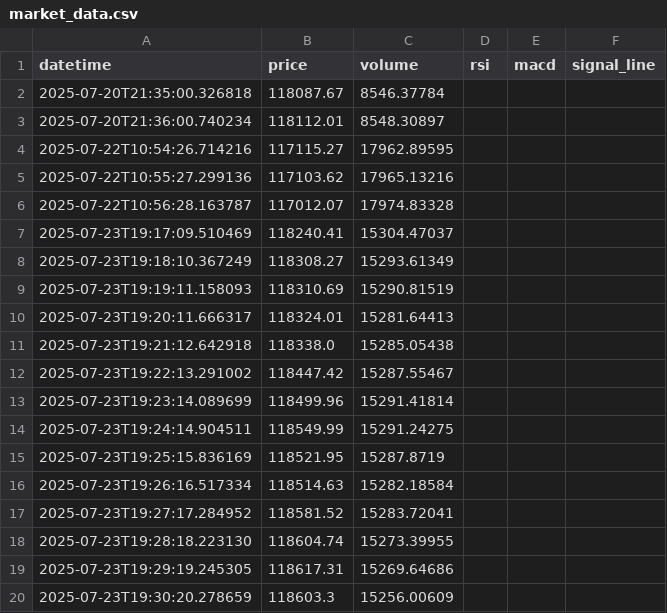
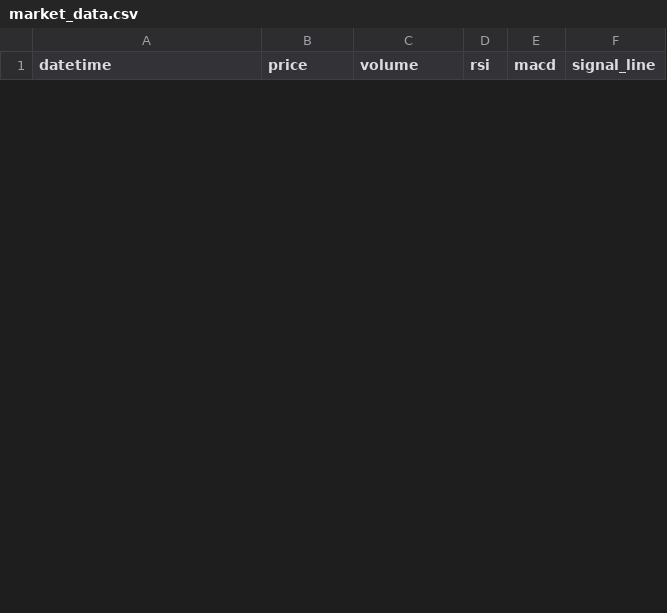
Before and after one commit to ethanisfzZz/csia, a CSV file: backend/dataframe/market_data.csv, drawn as a sheet; only a part is shown; the diff covers the shown part only.

```diff
--- a/backend/dataframe/market_data.csv
+++ b/backend/dataframe/market_data.csv
@@ -1,20 +1 @@
 datetime,price,volume,rsi,macd,signal_line
-2025-07-20T21:35:00.326818,118087.67,8546.37784,,,
-2025-07-20T21:36:00.740234,118112.01,8548.30897,,,
-2025-07-22T10:54:26.714216,117115.27,17962.89595,,,
-2025-07-22T10:55:27.299136,117103.62,17965.13216,,,
-2025-07-22T10:56:28.163787,117012.07,17974.83328,,,
-2025-07-23T19:17:09.510469,118240.41,15304.47037,,,
-2025-07-23T19:18:10.367249,118308.27,15293.61349,,,
-2025-07-23T19:19:11.158093,118310.69,15290.81519,,,
-2025-07-23T19:20:11.666317,118324.01,15281.64413,,,
-2025-07-23T19:21:12.642918,118338.0,15285.05438,,,
-2025-07-23T19:22:13.291002,118447.42,15287.55467,,,
-2025-07-23T19:23:14.089699,118499.96,15291.41814,,,
-2025-07-23T19:24:14.904511,118549.99,15291.24275,,,
-2025-07-23T19:25:15.836169,118521.95,15287.8719,,,
-2025-07-23T19:26:16.517334,118514.63,15282.18584,,,
-2025-07-23T19:27:17.284952,118581.52,15283.72041,,,
-2025-07-23T19:28:18.223130,118604.74,15273.39955,,,
-2025-07-23T19:29:19.245305,118617.31,15269.64686,,,
-2025-07-23T19:30:20.278659,118603.3,15256.00609,,,
```
Also changed, not shown: 6 added rows and 12 removed rows elsewhere in this file, 4 other files.
